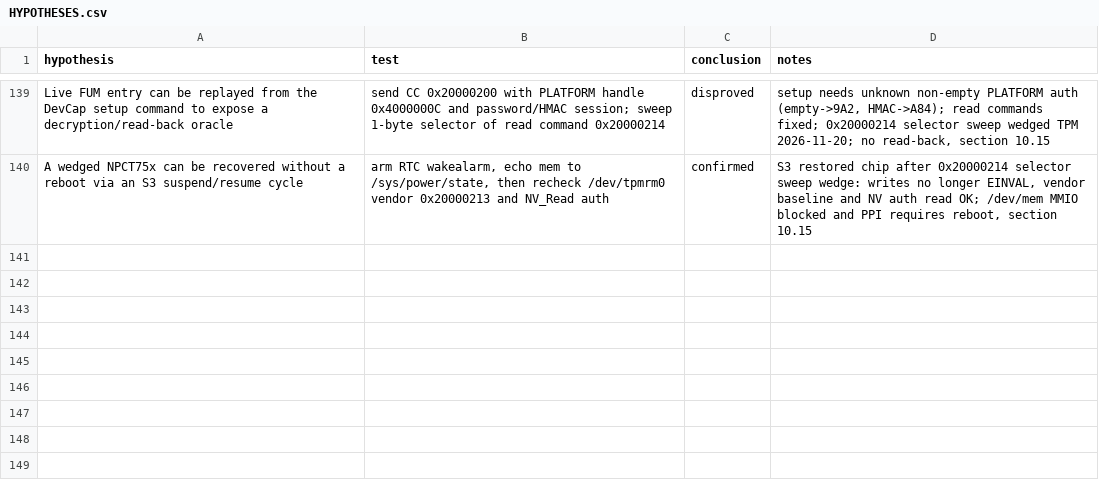
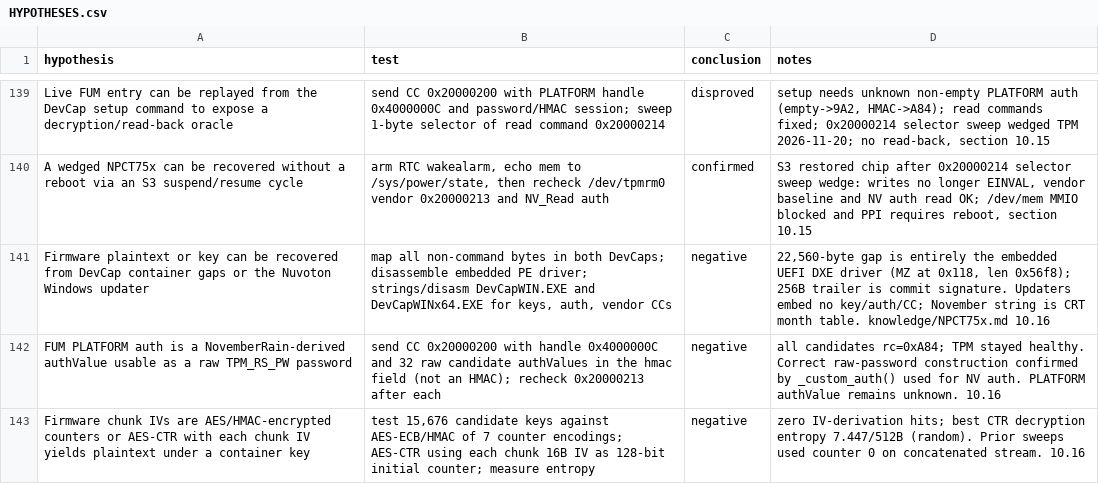
Before and after one commit to daedalus/npct75x-tpm-reverse-engineering, a CSV file: HYPOTHESES.csv, drawn as a sheet; only a part is shown, gaps mark what is left out.

Commit message:
Audit new artifact surfaces and residual crypto gaps; FUM auth still gated

```diff
--- a/HYPOTHESES.csv
+++ b/HYPOTHESES.csv
@@ -140 +140,4 @@ Live FUM entry can be replayed from the DevCap setup command to expose a decrypt
 A wedged NPCT75x can be recovered without a reboot via an S3 suspend/resume cycle,"arm RTC wakealarm, echo mem to /sys/power/state, then recheck /dev/tpmrm0 vendor 0x20000213 and NV_Read auth",confirmed,"S3 restored chip after 0x20000214 selector sweep wedge: writes no longer EINVAL, vendor baseline and NV auth read OK; /dev/mem MMIO blocked and PPI requires reboot, section 10.15"
+Firmware plaintext or key can be recovered from DevCap container gaps or the Nuvoton Windows updater,"map all non-command bytes in both DevCaps; disassemble embedded PE driver; strings/disasm DevCapWIN.EXE and DevCapWINx64.EXE for keys, auth, vendor CCs",negative,"22,560-byte gap is entirely the embedded UEFI DXE driver (MZ at 0x118, len 0x56f8); 256B trailer is commit signature. Updaters embed no key/auth/CC; November string is CRT month table. knowledge/NPCT75x.md 10.16"
+FUM PLATFORM auth is a NovemberRain-derived authValue usable as a raw TPM_RS_PW password,send CC 0x20000200 with handle 0x4000000C and 32 raw candidate authValues in the hmac field (not an HMAC); recheck 0x20000213 after each,negative,all candidates rc=0xA84; TPM stayed healthy. Correct raw-password construction confirmed by _custom_auth() used for NV auth. PLATFORM authValue remains unknown. 10.16
+Firmware chunk IVs are AES/HMAC-encrypted counters or AES-CTR with each chunk IV yields plaintext under a container key,"test 15,676 candidate keys against AES-ECB/HMAC of 7 counter encodings; AES-CTR using each chunk 16B IV as 128-bit initial counter; measure entropy",negative,zero IV-derivation hits; best CTR decryption entropy 7.447/512B (random). Prior sweeps used counter 0 on concatenated stream. 10.16
```
Also changed, not shown: 1 other file.
